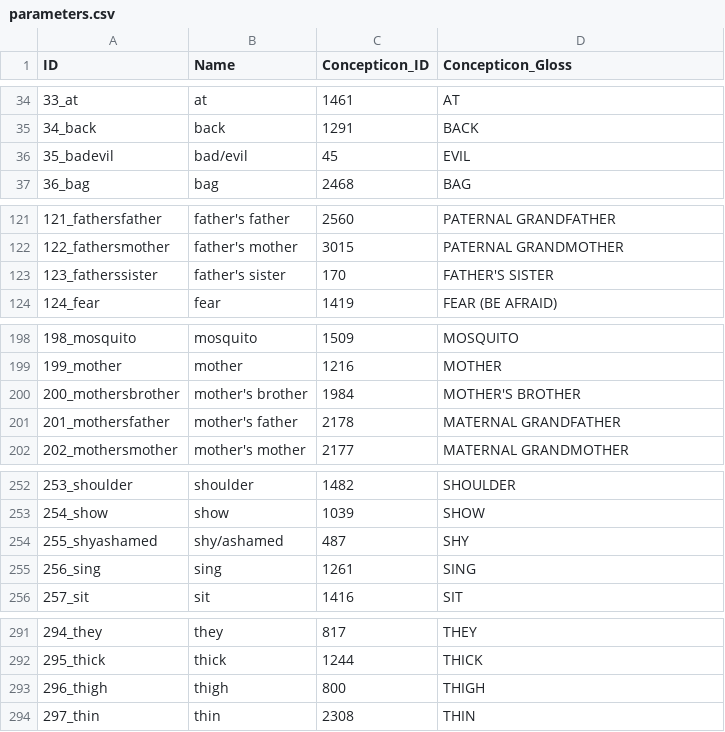
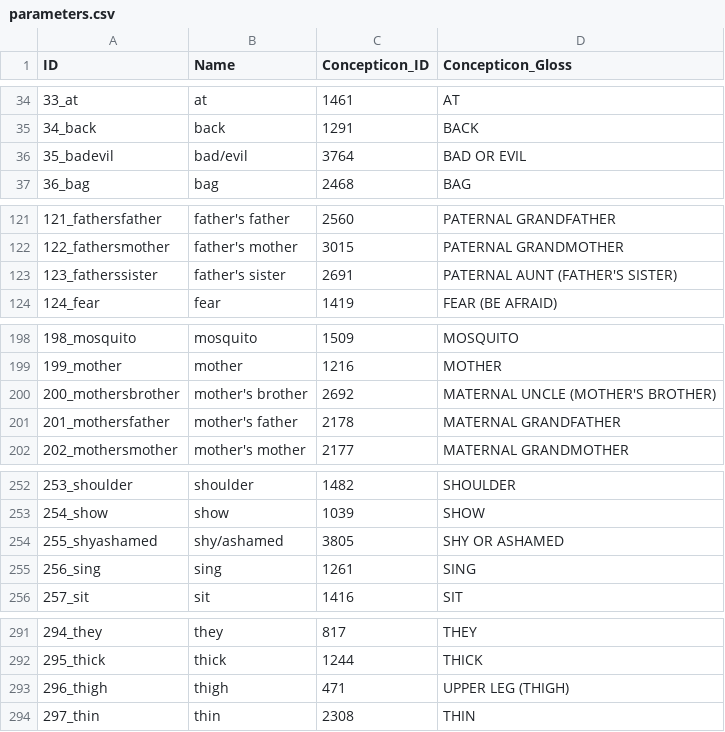
Before and after one commit to lexibank/bowernpny, a CSV file: cldf/parameters.csv, drawn as a sheet; only a part is shown, gaps mark what is left out.

```diff
--- a/cldf/parameters.csv
+++ b/cldf/parameters.csv
@@ -35,3 +35,3 @@ ID,Name,Concepticon_ID,Concepticon_Gloss
 34_back,back,1291,BACK
-35_badevil,bad/evil,45,EVIL
+35_badevil,bad/evil,3764,BAD OR EVIL
 36_bag,bag,2468,BAG
@@ -122,3 +122,3 @@ ID,Name,Concepticon_ID,Concepticon_Gloss
 122_fathersmother,father's mother,3015,PATERNAL GRANDMOTHER
-123_fatherssister,father's sister,170,FATHER'S SISTER
+123_fatherssister,father's sister,2691,PATERNAL AUNT (FATHER'S SISTER)
 124_fear,fear,1419,FEAR (BE AFRAID)
@@ -199,3 +199,3 @@ ID,Name,Concepticon_ID,Concepticon_Gloss
 199_mother,mother,1216,MOTHER
-200_mothersbrother,mother's brother,1984,MOTHER'S BROTHER
+200_mothersbrother,mother's brother,2692,MATERNAL UNCLE (MOTHER'S BROTHER)
 201_mothersfather,mother's father,2178,MATERNAL GRANDFATHER
@@ -253,3 +253,3 @@ ID,Name,Concepticon_ID,Concepticon_Gloss
 254_show,show,1039,SHOW
-255_shyashamed,shy/ashamed,487,SHY
+255_shyashamed,shy/ashamed,3805,SHY OR ASHAMED
 256_sing,sing,1261,SING
@@ -292,3 +292,3 @@ ID,Name,Concepticon_ID,Concepticon_Gloss
 295_thick,thick,1244,THICK
-296_thigh,thigh,800,THIGH
+296_thigh,thigh,471,UPPER LEG (THIGH)
 297_thin,thin,2308,THIN
```
Also changed, not shown: etc/orthography.tsv, 9 other files.
